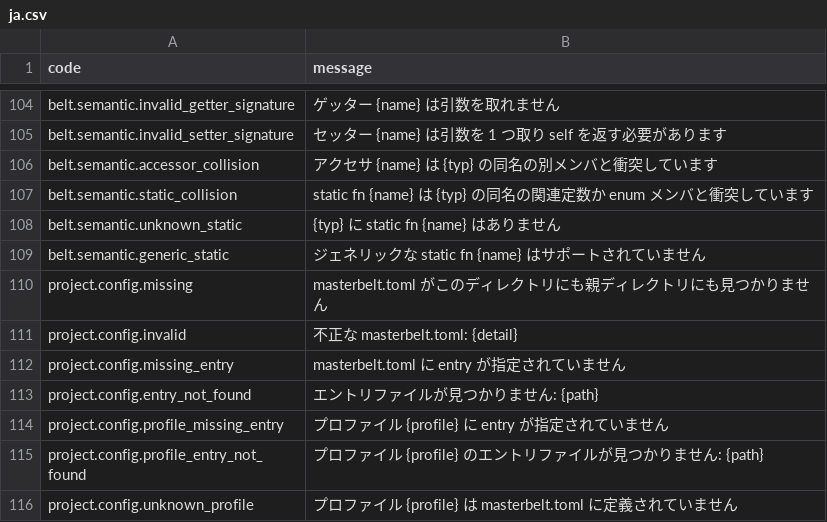
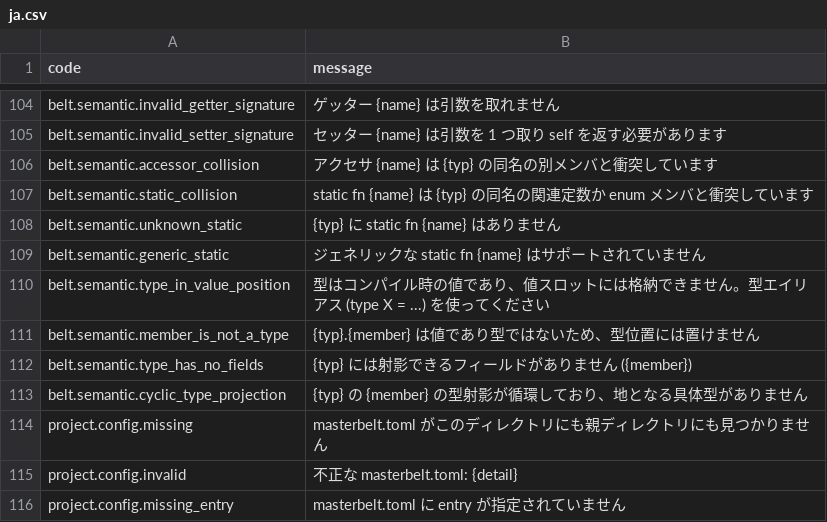
Before and after one commit to masterbelt/masterbelt, a CSV file: pkg/diagnostic/messages/ja.csv, drawn as a sheet; only a part is shown, gaps mark what is left out; the shorter side is filled out with more unchanged rows; the diff names each change by its address in the sheet, - before the commit and + after, or states it on an @@ line.

```diff
--- a/pkg/diagnostic/messages/ja.csv
+++ b/pkg/diagnostic/messages/ja.csv
+row 110: belt.semantic.type_in_value_position | 型はコンパイル時の値であり、値スロットには格納できません。型エイリアス (type X = ...) を使ってください
+row 111: belt.semantic.member_is_not_a_type | {typ}.{member} は値であり型ではないため、型位置には置けません
+row 112: belt.semantic.type_has_no_fields | {typ} には射影できるフィールドがありません ({member})
+row 113: belt.semantic.cyclic_type_projection | {typ} の {member} の型射影が循環しており、地となる具体型がありません
```
Also changed, not shown: pkg/diagnostic/code.csv, pkg/diagnostic/messages/en.csv, 7 other files.
